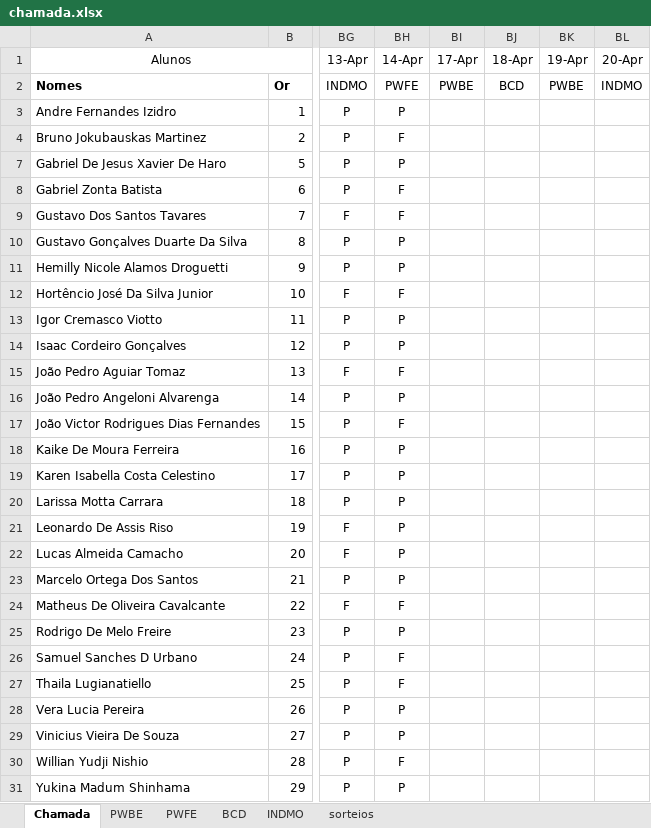
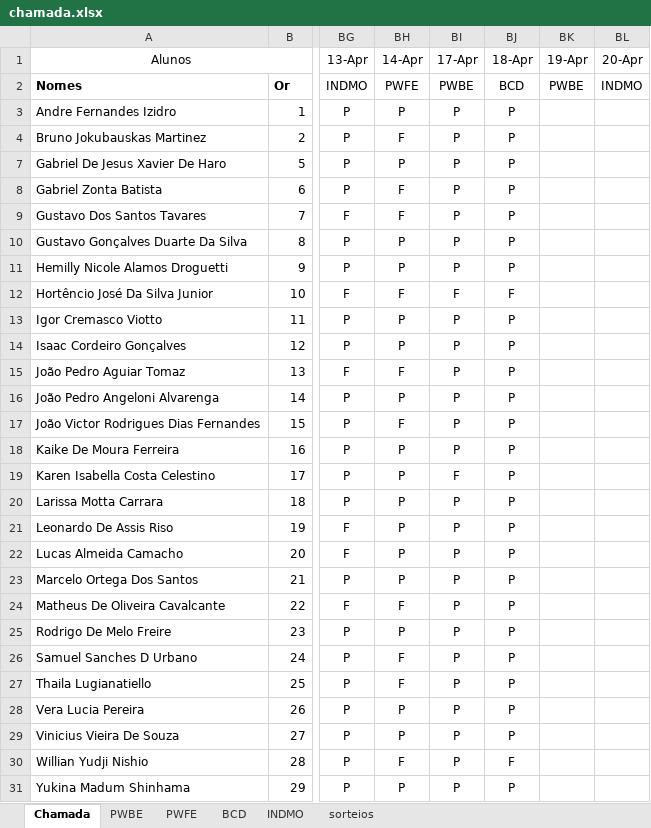
Before and after one commit to Kcioban/DSFork, an Excel workbook: 2des/chamada.xlsx, sheet Chamada, drawn as a sheet; only a part is shown, gaps mark what is left out; values as stored, in another font and other column widths than the file's, no borders; conditional formats not drawn; the diff names each change by its address in the sheet, - before the commit and + after, or states it on an @@ line.

```diff
--- a/2des/chamada.xlsx (sheet Chamada)
+++ b/2des/chamada.xlsx (sheet Chamada)
-BI3:BI4 (17-Apr): (empty)
+BI3:BI4 (17-Apr): P
-BJ3:BJ4 (18-Apr): (empty)
+BJ3:BJ4 (18-Apr): P
-BI7:BI11 (17-Apr): (empty)
+BI7:BI11 (17-Apr): P
-BJ7:BJ11 (18-Apr): (empty)
+BJ7:BJ11 (18-Apr): P
-BI12 (17-Apr): (empty)
+BI12 (17-Apr): F
-BJ12 (18-Apr): (empty)
+BJ12 (18-Apr): F
-BI13:BI18 (17-Apr): (empty)
+BI13:BI18 (17-Apr): P
-BJ13:BJ29 (18-Apr): (empty)
+BJ13:BJ29 (18-Apr): P
-BI19 (17-Apr): (empty)
+BI19 (17-Apr): F
-BI20:BI31 (17-Apr): (empty)
+BI20:BI31 (17-Apr): P
-BJ30 (18-Apr): (empty)
+BJ30 (18-Apr): F
-BJ31 (18-Apr): (empty)
+BJ31 (18-Apr): P
```
Also changed, not shown: sheet sorteios, 1 other file.
